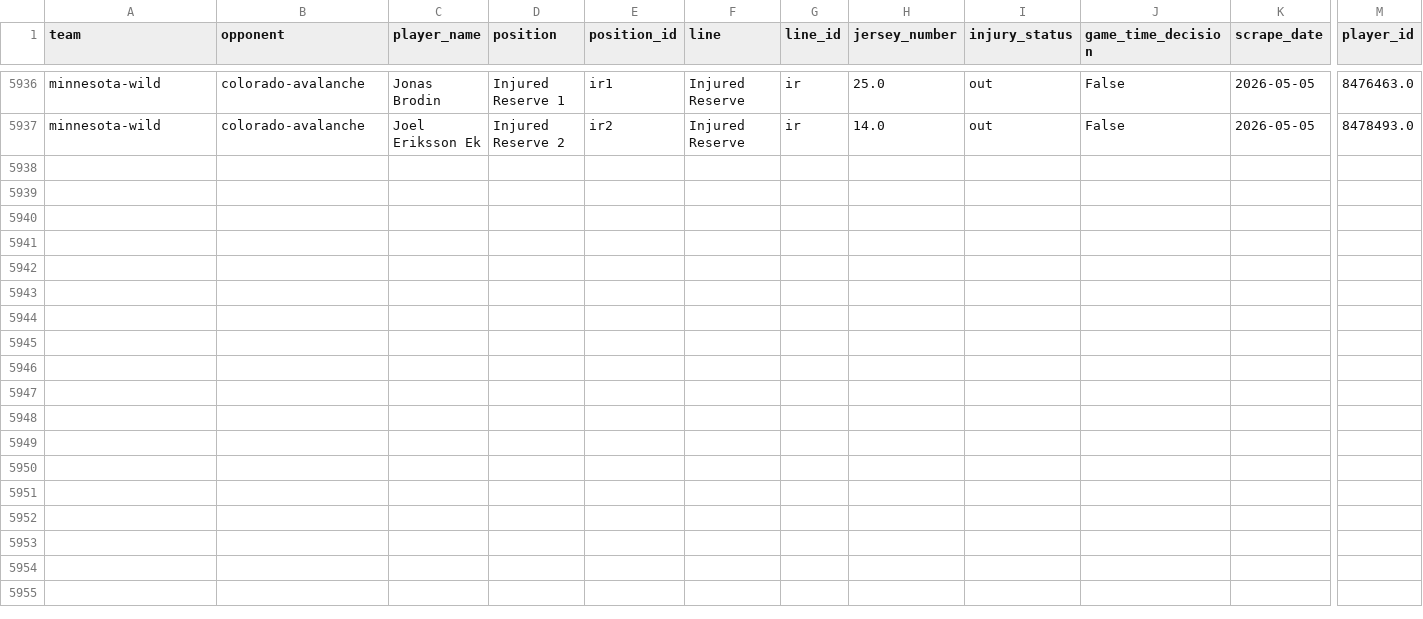
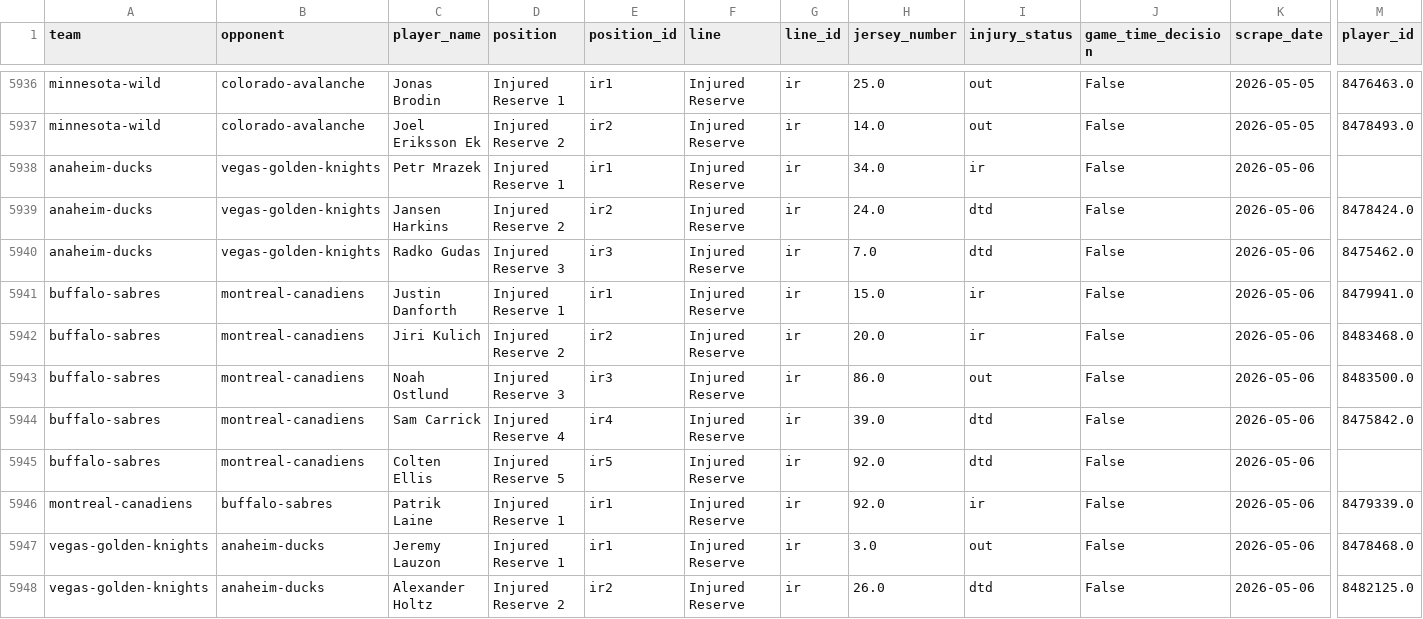
Before and after one commit to naustin1117/oddsAnalyzer, a CSV file: data/lineup_injuries.csv, drawn as a sheet; only a part is shown, gaps mark what is left out; rows hold the shown columns only; the diff names each change by its address in the sheet, - before the commit and + after, or states it on an @@ line.

```diff
--- a/data/lineup_injuries.csv
+++ b/data/lineup_injuries.csv
+row 5938: anaheim-ducks | vegas-golden-knights | Petr Mrazek | Injured Reserve 1 | ir1 | Injured Reserve | ir | 34.0 | ir | False | 2026-05-06
+row 5939: anaheim-ducks | vegas-golden-knights | Jansen Harkins | Injured Reserve 2 | ir2 | Injured Reserve | ir | 24.0 | dtd | False | 2026-05-06 | 8478424.0
+row 5940: anaheim-ducks | vegas-golden-knights | Radko Gudas | Injured Reserve 3 | ir3 | Injured Reserve | ir | 7.0 | dtd | False | 2026-05-06 | 8475462.0
+row 5941: buffalo-sabres | montreal-canadiens | Justin Danforth | Injured Reserve 1 | ir1 | Injured Reserve | ir | 15.0 | ir | False | 2026-05-06 | 8479941.0
+row 5942: buffalo-sabres | montreal-canadiens | Jiri Kulich | Injured Reserve 2 | ir2 | Injured Reserve | ir | 20.0 | ir | False | 2026-05-06 | 8483468.0
+row 5943: buffalo-sabres | montreal-canadiens | Noah Ostlund | Injured Reserve 3 | ir3 | Injured Reserve | ir | 86.0 | out | False | 2026-05-06 | 8483500.0
+row 5944: buffalo-sabres | montreal-canadiens | Sam Carrick | Injured Reserve 4 | ir4 | Injured Reserve | ir | 39.0 | dtd | False | 2026-05-06 | 8475842.0
+row 5945: buffalo-sabres | montreal-canadiens | Colten Ellis | Injured Reserve 5 | ir5 | Injured Reserve | ir | 92.0 | dtd | False | 2026-05-06
+row 5946: montreal-canadiens | buffalo-sabres | Patrik Laine | Injured Reserve 1 | ir1 | Injured Reserve | ir | 92.0 | ir | False | 2026-05-06 | 8479339.0
+row 5947: vegas-golden-knights | anaheim-ducks | Jeremy Lauzon | Injured Reserve 1 | ir1 | Injured Reserve | ir | 3.0 | out | False | 2026-05-06 | 8478468.0
+row 5948: vegas-golden-knights | anaheim-ducks | Alexander Holtz | Injured Reserve 2 | ir2 | Injured Reserve | ir | 26.0 | dtd | False | 2026-05-06 | 8482125.0
```
Also changed, not shown: data/lineup_goalies.csv, 1 other file.
